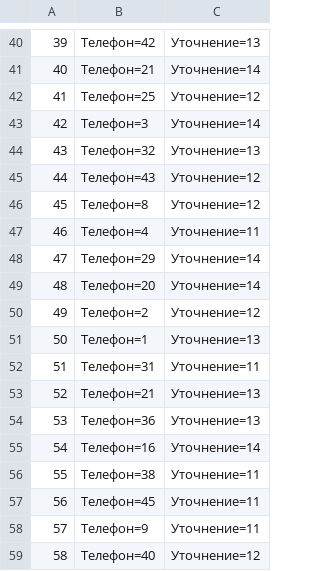
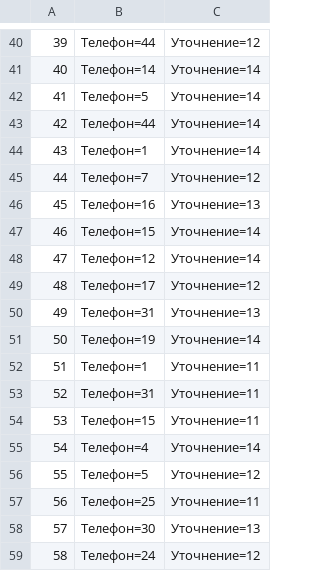
Before and after one commit to AlexeyTrebuhov/HomeWork, a CSV file: 125/db3.csv, drawn as a sheet; only a part is shown, gaps mark what is left out; the diff covers the shown part only.

```diff
--- a/125/db3.csv
+++ b/125/db3.csv
@@ -40,20 +40,20 @@
-39; Телефон=42; Уточнение=13;
-40; Телефон=21; Уточнение=14;
-41; Телефон=25; Уточнение=12;
-42; Телефон=3; Уточнение=14;
-43; Телефон=32; Уточнение=13;
-44; Телефон=43; Уточнение=12;
-45; Телефон=8; Уточнение=12;
-46; Телефон=4; Уточнение=11;
-47; Телефон=29; Уточнение=14;
-48; Телефон=20; Уточнение=14;
-49; Телефон=2; Уточнение=12;
-50; Телефон=1; Уточнение=13;
-51; Телефон=31; Уточнение=11;
-52; Телефон=21; Уточнение=13;
-53; Телефон=36; Уточнение=13;
-54; Телефон=16; Уточнение=14;
-55; Телефон=38; Уточнение=11;
-56; Телефон=45; Уточнение=11;
-57; Телефон=9; Уточнение=11;
-58; Телефон=40; Уточнение=12;
+39; Телефон=44; Уточнение=12;
+40; Телефон=14; Уточнение=14;
+41; Телефон=5; Уточнение=14;
+42; Телефон=44; Уточнение=14;
+43; Телефон=1; Уточнение=14;
+44; Телефон=7; Уточнение=12;
+45; Телефон=16; Уточнение=13;
+46; Телефон=15; Уточнение=14;
+47; Телефон=12; Уточнение=14;
+48; Телефон=17; Уточнение=12;
+49; Телефон=31; Уточнение=13;
+50; Телефон=19; Уточнение=14;
+51; Телефон=1; Уточнение=11;
+52; Телефон=31; Уточнение=11;
+53; Телефон=15; Уточнение=11;
+54; Телефон=4; Уточнение=14;
+55; Телефон=5; Уточнение=12;
+56; Телефон=25; Уточнение=11;
+57; Телефон=30; Уточнение=13;
+58; Телефон=24; Уточнение=12;
```
Also changed, not shown: 136 edited cells elsewhere in this file, 125/db1.csv, 125/db2.csv, 1 other file.
